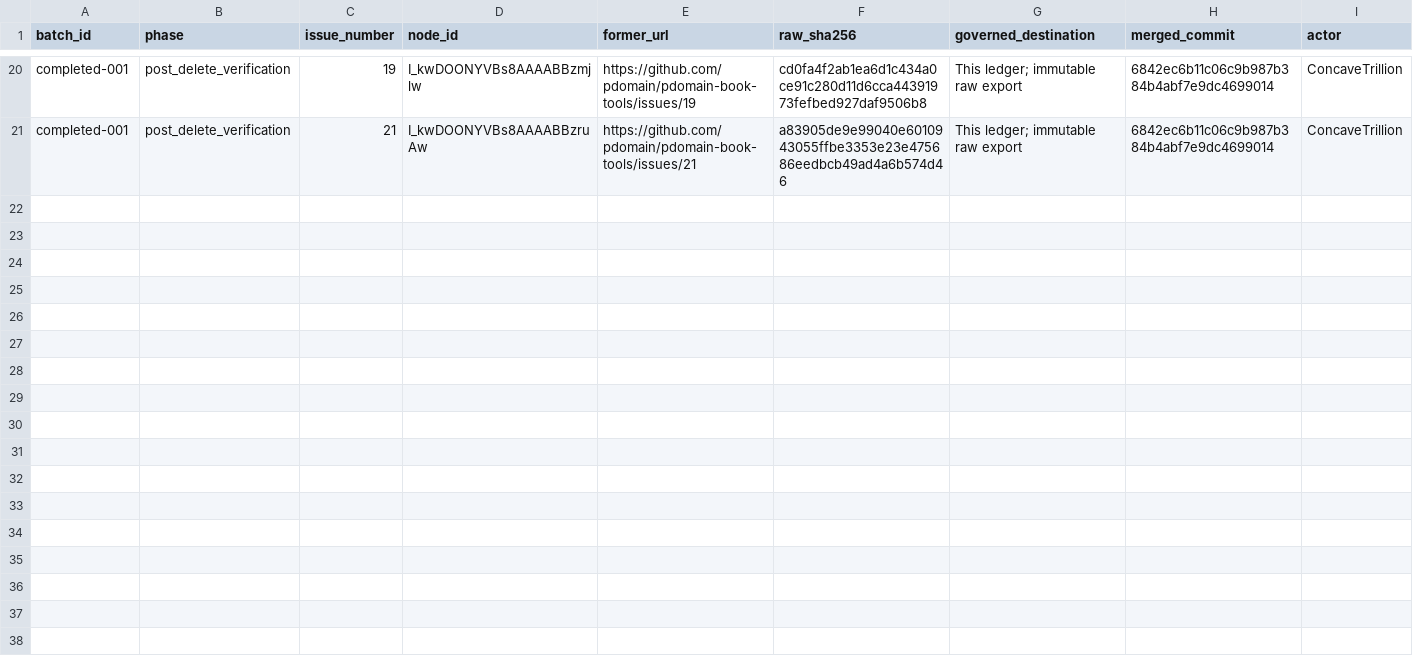
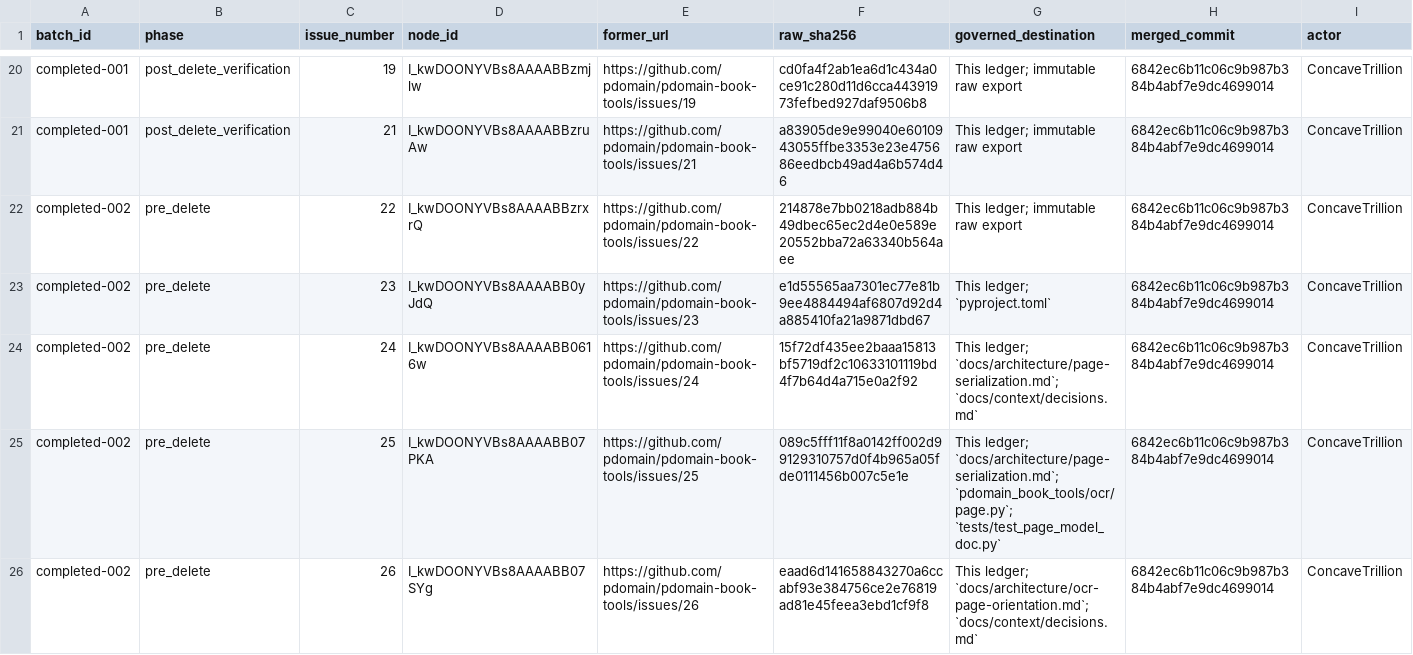
Before and after one commit to pdomain/pdomain-book-tools, a TSV file: migration/github-issues/deletion-journal.tsv, drawn as a sheet; only a part is shown, gaps mark what is left out; rows hold the shown columns only; the diff covers the shown part only; the diff names each change by its address in the sheet, - before the commit and + after, or states it on an @@ line.

Commit message:
docs: journal pre-delete batch completed-002

```diff
--- a/migration/github-issues/deletion-journal.tsv
+++ b/migration/github-issues/deletion-journal.tsv
+row 22: completed-002 | pre_delete | 22 | I_kwDOONYVBs8AAAABBzrxrQ | https://github.com/pdomain/pdomain-book-tools/issues/22 | 214878e7bb0218adb884b49dbec65ec2d4e0e589e20552bba72a63340b564aee | This ledger; immutable raw export | 6842ec6b11c06c9b987b384b4abf7e9dc4699014 | ConcaveTrillion
+row 23: completed-002 | pre_delete | 23 | I_kwDOONYVBs8AAAABB0yJdQ | https://github.com/pdomain/pdomain-book-tools/issues/23 | e1d55565aa7301ec77e81b9ee4884494af6807d92d4a885410fa21a9871dbd67 | This ledger; `pyproject.toml` | 6842ec6b11c06c9b987b384b4abf7e9dc4699014 | ConcaveTrillion
+row 24: completed-002 | pre_delete | 24 | I_kwDOONYVBs8AAAABB0616w | https://github.com/pdomain/pdomain-book-tools/issues/24 | 15f72df435ee2baaa15813bf5719df2c10633101119bd4f7b64d4a715e0a2f92 | This ledger; `docs/architecture/page-serialization.md`; `docs/context/decisions.md` | 6842ec6b11c06c9b987b384b4abf7e9dc4699014 | ConcaveTrillion
+row 25: completed-002 | pre_delete | 25 | I_kwDOONYVBs8AAAABB07PKA | https://github.com/pdomain/pdomain-book-tools/issues/25 | 089c5fff11f8a0142ff002d99129310757d0f4b965a05fde0111456b007c5e1e | This ledger; `docs/architecture/page-serialization.md`; `pdomain_book_tools/ocr/page.py`; `tests/test_page_model_doc.py` | 6842ec6b11c06c9b987b384b4abf7e9dc4699014 | ConcaveTrillion
+row 26: completed-002 | pre_delete | 26 | I_kwDOONYVBs8AAAABB07SYg | https://github.com/pdomain/pdomain-book-tools/issues/26 | eaad6d141658843270a6ccabf93e384756ce2e76819ad81e45feea3ebd1cf9f8 | This ledger; `docs/architecture/ocr-page-orientation.md`; `docs/context/decisions.md` | 6842ec6b11c06c9b987b384b4abf7e9dc4699014 | ConcaveTrillion
```
Also changed, not shown: 5 added rows elsewhere in this file.
